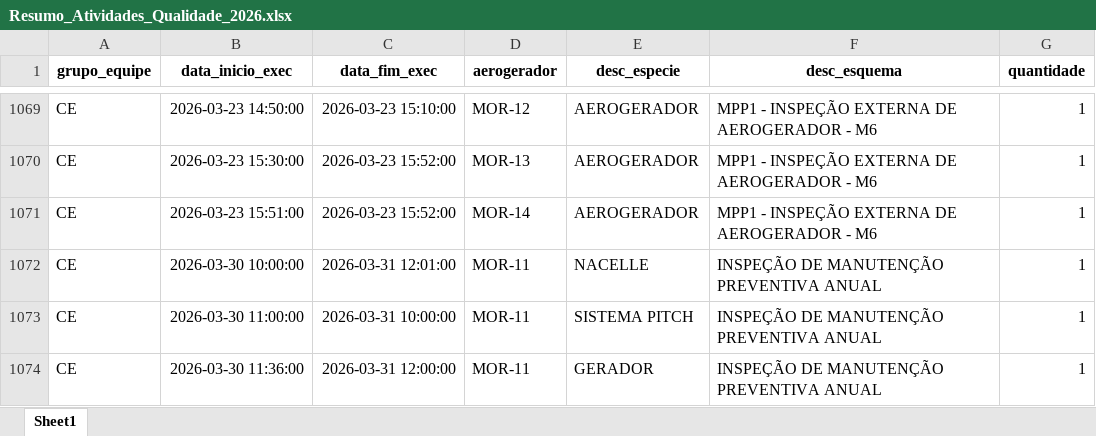
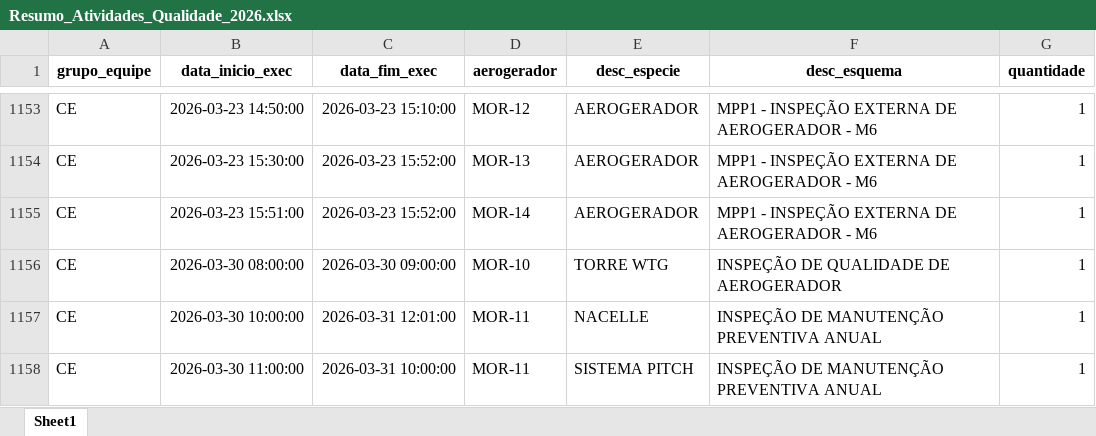
Before and after one commit to robson-energimp/KPI, an Excel workbook: Resumo_Atividades_Qualidade_2026.xlsx, sheet Sheet1, drawn as a sheet; only a part is shown, gaps mark what is left out; the shorter side is filled out with more unchanged rows; values as stored, in another font and other column widths than the file's, no borders; the diff covers the shown part only; the diff names each change by its address in the sheet, - before the commit and + after, or states it on an @@ line.

```diff
--- a/Resumo_Atividades_Qualidade_2026.xlsx (sheet Sheet1)
+++ b/Resumo_Atividades_Qualidade_2026.xlsx (sheet Sheet1)
+row 1156: CE | 2026-03-30 08:00:00 | 2026-03-30 09:00:00 | MOR-10 | TORRE WTG | INSPEÇÃO DE QUALIDADE DE AEROGERADOR | 1
```
Also changed, not shown: 141 added rows elsewhere in this sheet, 3 other files.
